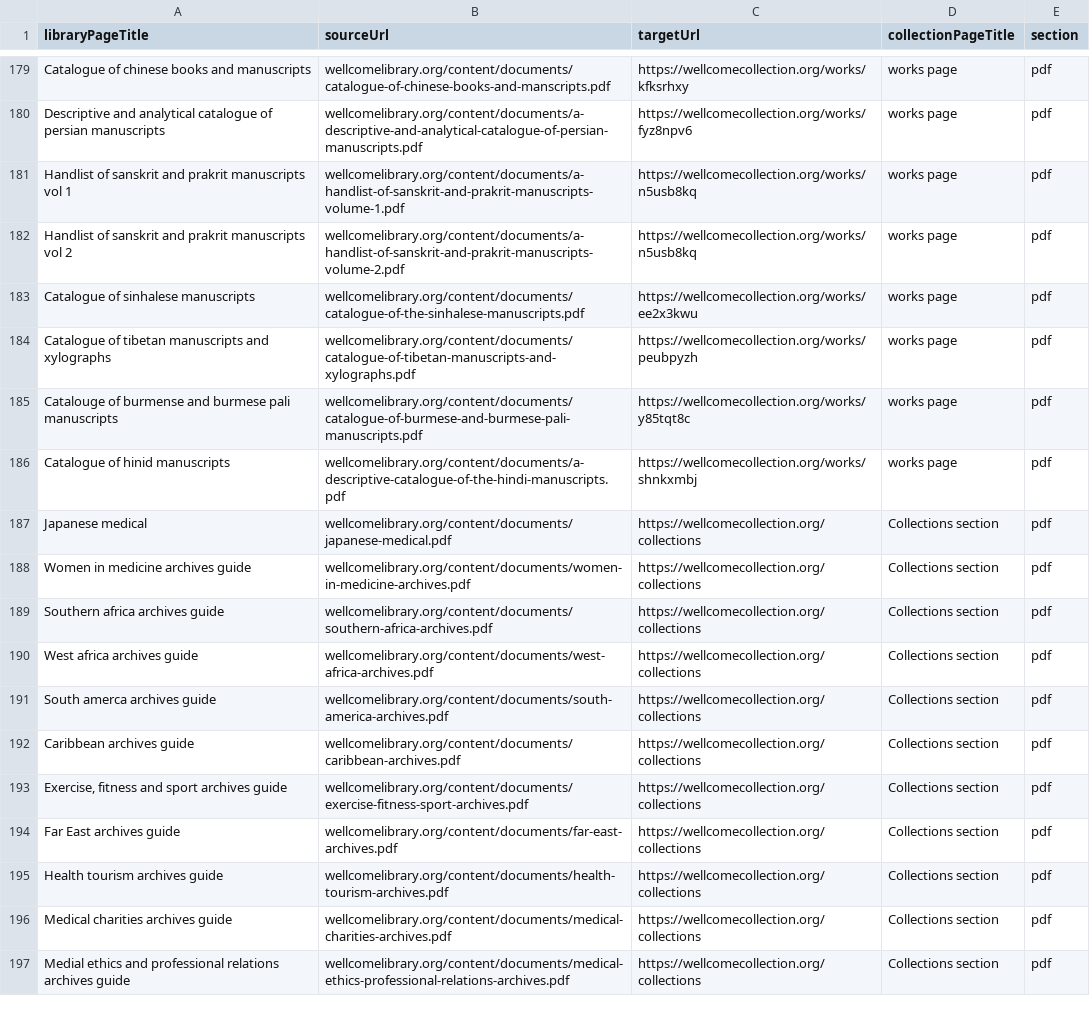
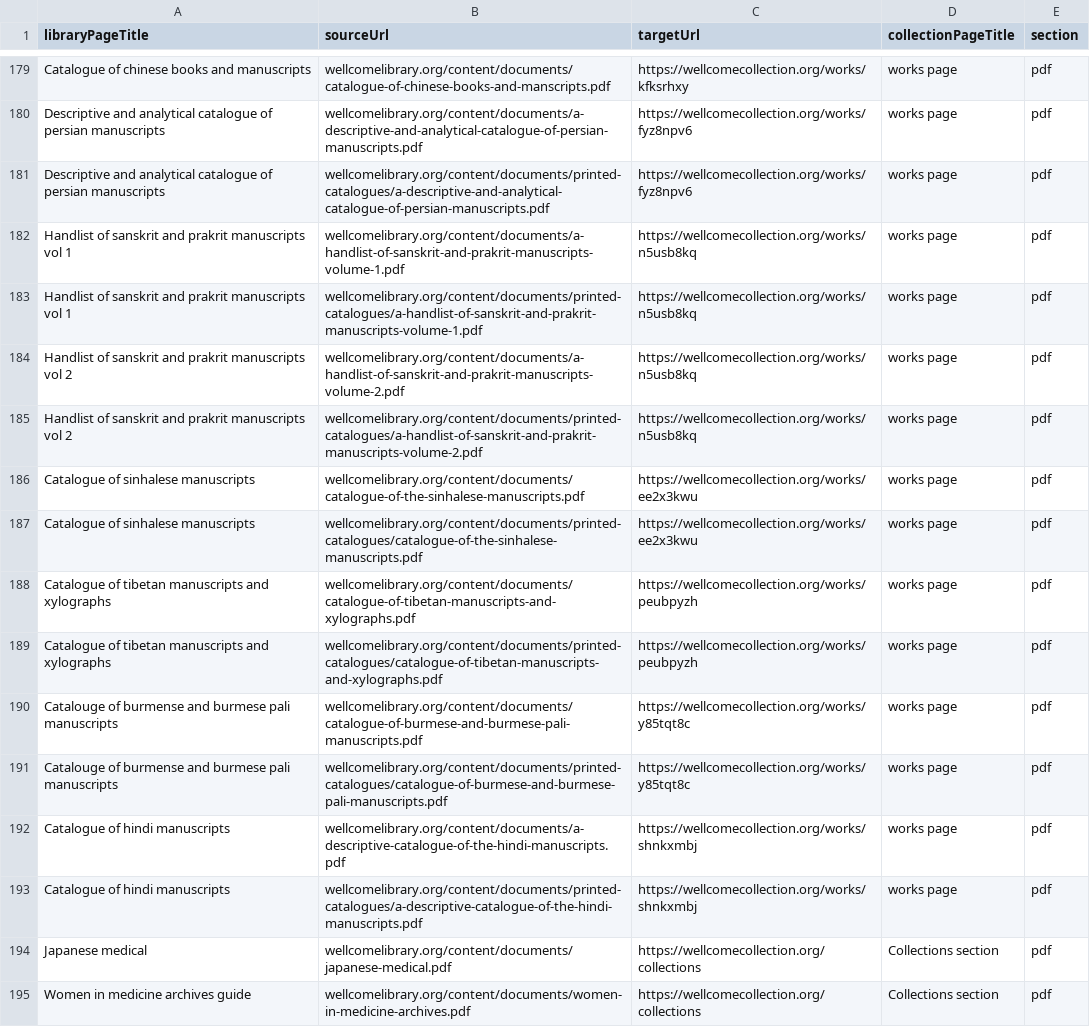
Before and after one commit to wellcomecollection/wellcomelibrary.org, a CSV file: edge-lambda/staticRedirects.csv, drawn as a sheet; only a part is shown, gaps mark what is left out; the shorter side is filled out with more unchanged rows.

Commit message:
Add some static redirects for catalogues + instructions

```diff
--- a/edge-lambda/staticRedirects.csv
+++ b/edge-lambda/staticRedirects.csv
@@ -180,8 +180,15 @@ Catalogue of chinese books and manuscripts,wellcomelibrary.org/content/documents
 Descriptive and analytical catalogue of persian manuscripts,wellcomelibrary.org/content/documents/a-descriptive-and-analytical-catalogue-of-persian-manuscripts.pdf,https://wellcomecollection.org/works/fyz8npv6,works page,pdf
+Descriptive and analytical catalogue of persian manuscripts,wellcomelibrary.org/content/documents/printed-catalogues/a-descriptive-and-analytical-catalogue-of-persian-manuscripts.pdf,https://wellcomecollection.org/works/fyz8npv6,works page,pdf
 Handlist of sanskrit and prakrit manuscripts vol 1,wellcomelibrary.org/content/documents/a-handlist-of-sanskrit-and-prakrit-manuscripts-volume-1.pdf,https://wellcomecollection.org/works/n5usb8kq,works page,pdf
+Handlist of sanskrit and prakrit manuscripts vol 1,wellcomelibrary.org/content/documents/printed-catalogues/a-handlist-of-sanskrit-and-prakrit-manuscripts-volume-1.pdf,https://wellcomecollection.org/works/n5usb8kq,works page,pdf
 Handlist of sanskrit and prakrit manuscripts vol 2,wellcomelibrary.org/content/documents/a-handlist-of-sanskrit-and-prakrit-manuscripts-volume-2.pdf,https://wellcomecollection.org/works/n5usb8kq,works page,pdf
+Handlist of sanskrit and prakrit manuscripts vol 2,wellcomelibrary.org/content/documents/printed-catalogues/a-handlist-of-sanskrit-and-prakrit-manuscripts-volume-2.pdf,https://wellcomecollection.org/works/n5usb8kq,works page,pdf
 Catalogue of sinhalese manuscripts,wellcomelibrary.org/content/documents/catalogue-of-the-sinhalese-manuscripts.pdf,https://wellcomecollection.org/works/ee2x3kwu,works page,pdf
+Catalogue of sinhalese manuscripts,wellcomelibrary.org/content/documents/printed-catalogues/catalogue-of-the-sinhalese-manuscripts.pdf,https://wellcomecollection.org/works/ee2x3kwu,works page,pdf
 Catalogue of tibetan manuscripts and xylographs,wellcomelibrary.org/content/documents/catalogue-of-tibetan-manuscripts-and-xylographs.pdf,https://wellcomecollection.org/works/peubpyzh,works page,pdf
+Catalogue of tibetan manuscripts and xylographs,wellcomelibrary.org/content/documents/printed-catalogues/catalogue-of-tibetan-manuscripts-and-xylographs.pdf,https://wellcomecollection.org/works/peubpyzh,works page,pdf
 Catalouge of burmense and burmese pali manuscripts,wellcomelibrary.org/content/documents/catalogue-of-burmese-and-burmese-pali-manuscripts.pdf,https://wellcomecollection.org/works/y85tqt8c,works page,pdf
-Catalogue of hinid manuscripts,wellcomelibrary.org/content/documents/a-descriptive-catalogue-of-the-hindi-manuscripts.pdf,https://wellcomecollection.org/works/shnkxmbj,works page,pdf
+Catalouge of burmense and burmese pali manuscripts,wellcomelibrary.org/content/documents/printed-catalogues/catalogue-of-burmese-and-burmese-pali-manuscripts.pdf,https://wellcomecollection.org/works/y85tqt8c,works page,pdf
+Catalogue of hindi manuscripts,wellcomelibrary.org/content/documents/a-descriptive-catalogue-of-the-hindi-manuscripts.pdf,https://wellcomecollection.org/works/shnkxmbj,works page,pdf
+Catalogue of hindi manuscripts,wellcomelibrary.org/content/documents/printed-catalogues/a-descriptive-catalogue-of-the-hindi-manuscripts.pdf,https://wellcomecollection.org/works/shnkxmbj,works page,pdf
 Japanese medical,wellcomelibrary.org/content/documents/japanese-medical.pdf,https://wellcomecollection.org/collections,Collections section,pdf
```
Also changed, not shown: 3 other files.
